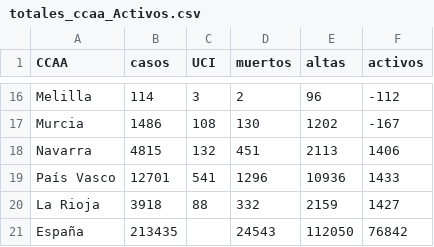
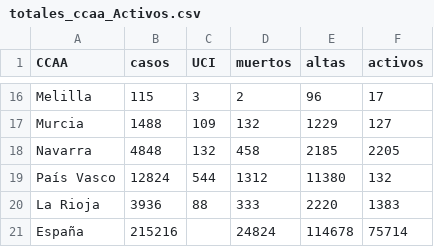
Before and after one commit to nachotronic/covid19, a CSV file: totales_ccaa_Activos.csv, drawn as a sheet; only a part is shown, gaps mark what is left out; the diff covers the shown part only; the diff names each change by its address in the sheet, - before the commit and + after, or states it on an @@ line.

Commit message:
Add files via upload

```diff
--- a/totales_ccaa_Activos.csv
+++ b/totales_ccaa_Activos.csv
-B16 (casos): 114
+B16 (casos): 115
-F16 (activos): -112
+F16 (activos): 17
-B17 (casos): 1486
+B17 (casos): 1488
-C17 (UCI): 108
+C17 (UCI): 109
-D17 (muertos): 130
+D17 (muertos): 132
-E17 (altas): 1202
+E17 (altas): 1229
-F17 (activos): -167
+F17 (activos): 127
-B18 (casos): 4815
+B18 (casos): 4848
-D18 (muertos): 451
+D18 (muertos): 458
-E18 (altas): 2113
+E18 (altas): 2185
-F18 (activos): 1406
+F18 (activos): 2205
-B19 (casos): 12701
+B19 (casos): 12824
-C19 (UCI): 541
+C19 (UCI): 544
-D19 (muertos): 1296
+D19 (muertos): 1312
-E19 (altas): 10936
+E19 (altas): 11380
-F19 (activos): 1433
+F19 (activos): 132
-B20 (casos): 3918
+B20 (casos): 3936
-D20 (muertos): 332
+D20 (muertos): 333
-E20 (altas): 2159
+E20 (altas): 2220
-F20 (activos): 1427
+F20 (activos): 1383
-B21 (casos): 213435
+B21 (casos): 215216
-D21 (muertos): 24543
+D21 (muertos): 24824
-E21 (altas): 112050
+E21 (altas): 114678
-F21 (activos): 76842
+F21 (activos): 75714
```
Also changed, not shown: 62 edited cells elsewhere in this file.
